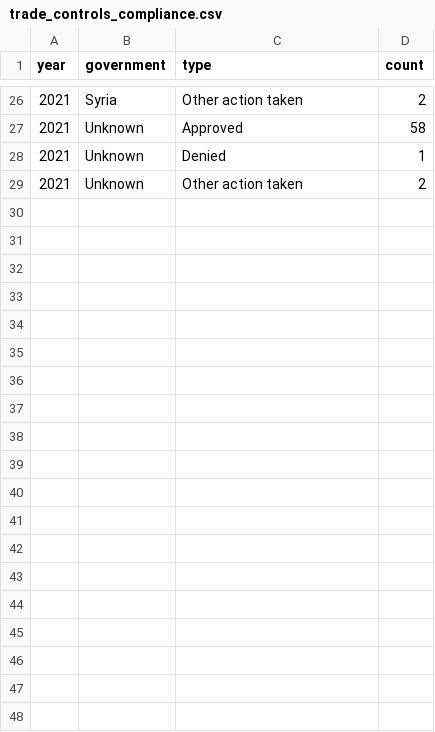
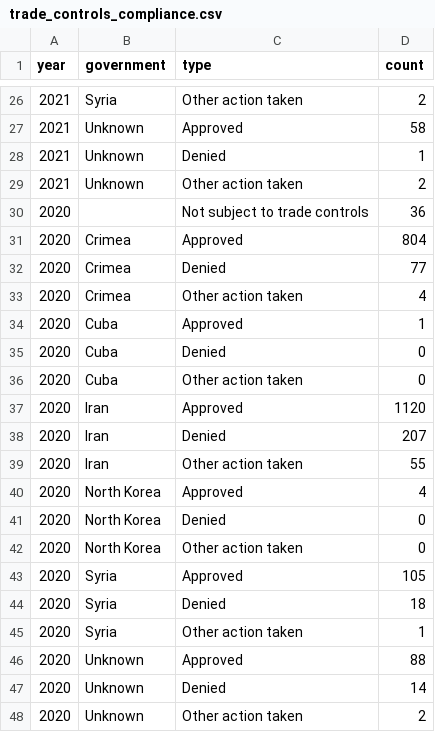
Before and after one commit to github/transparency, a CSV file: data/appeals_and_other_reinstatements/trade_controls_compliance.csv, drawn as a sheet; only a part is shown, gaps mark what is left out; the diff names each change by its address in the sheet, - before the commit and + after, or states it on an @@ line.

```diff
--- a/data/appeals_and_other_reinstatements/trade_controls_compliance.csv
+++ b/data/appeals_and_other_reinstatements/trade_controls_compliance.csv
+row 30: 2020 |  | Not subject to trade controls | 36
+row 31: 2020 | Crimea | Approved | 804
+row 32: 2020 | Crimea | Denied | 77
+row 33: 2020 | Crimea | Other action taken | 4
+row 34: 2020 | Cuba | Approved | 1
+row 35: 2020 | Cuba | Denied | 0
+row 36: 2020 | Cuba | Other action taken | 0
+row 37: 2020 | Iran | Approved | 1120
+row 38: 2020 | Iran | Denied | 207
+row 39: 2020 | Iran | Other action taken | 55
+row 40: 2020 | North Korea | Approved | 4
+row 41: 2020 | North Korea | Denied | 0
+row 42: 2020 | North Korea | Other action taken | 0
+row 43: 2020 | Syria | Approved | 105
+row 44: 2020 | Syria | Denied | 18
+row 45: 2020 | Syria | Other action taken | 1
+row 46: 2020 | Unknown | Approved | 88
+row 47: 2020 | Unknown | Denied | 14
+row 48: 2020 | Unknown | Other action taken | 2
```
Also changed, not shown: data/appeals_and_other_reinstatements/abuse_related_violations.csv, data/dmca/dmca_notices_and_projects_taken_down_by_month.csv, 15 other files.
